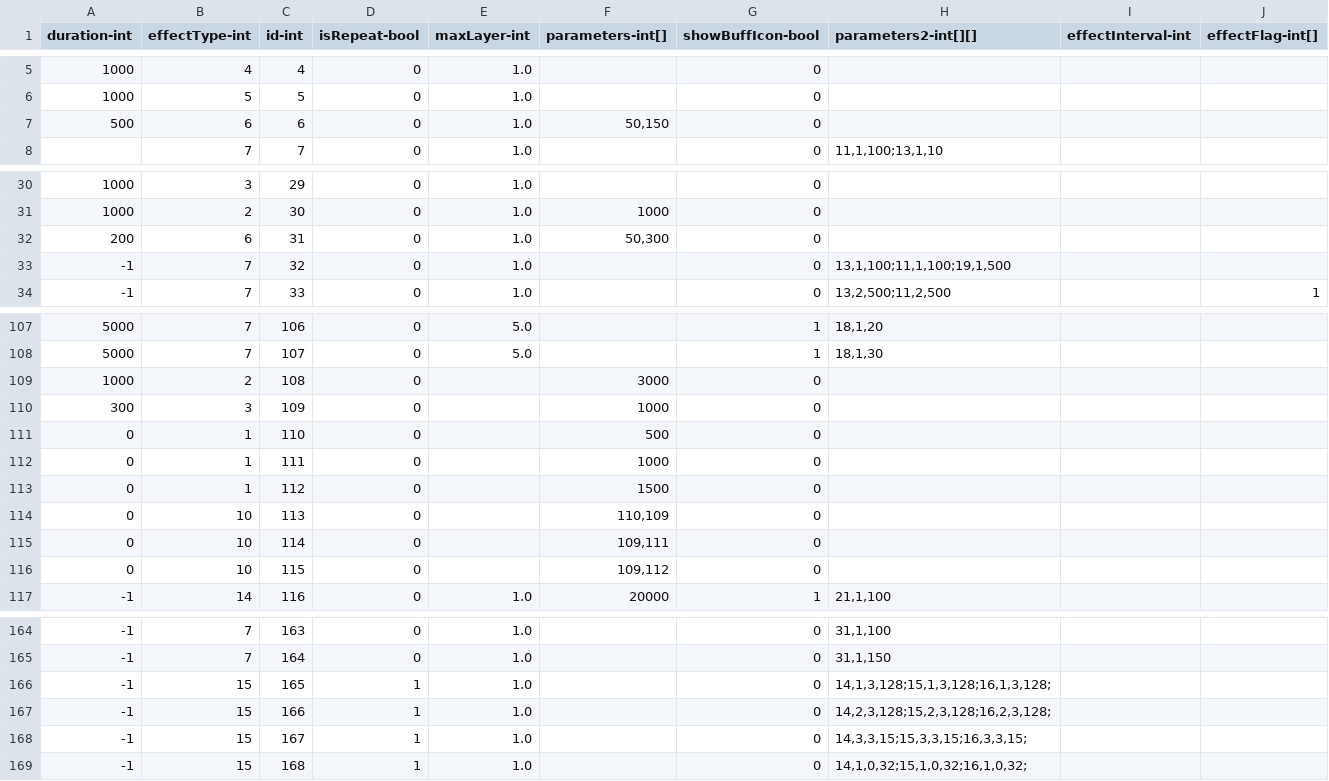
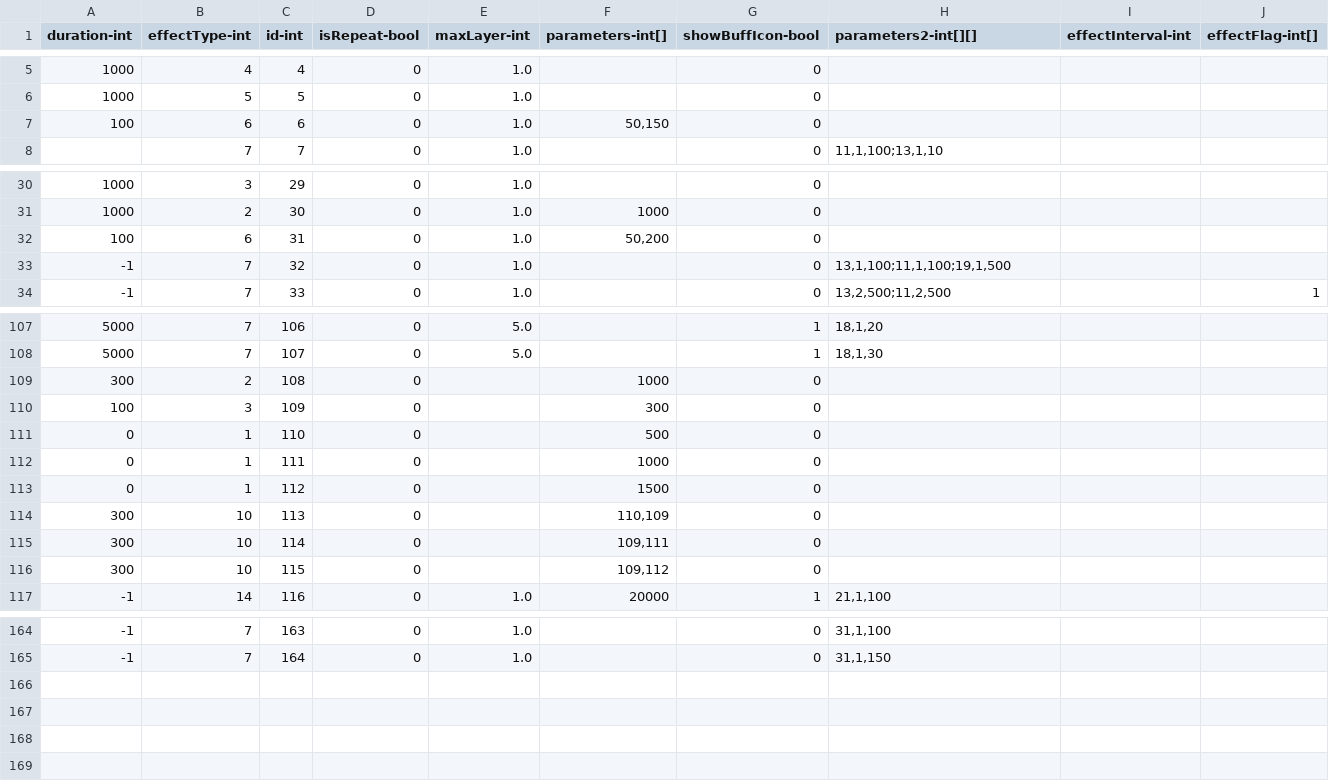
Before and after one commit to qqoo6789/shared-unity-core, a CSV file: Res/DataTable/Csv/SkillEffect.csv, drawn as a sheet; only a part is shown, gaps mark what is left out; rows hold the shown columns only; the diff names each change by its address in the sheet, - before the commit and + after, or states it on an @@ line.

```diff
--- a/Res/DataTable/Csv/SkillEffect.csv
+++ b/Res/DataTable/Csv/SkillEffect.csv
-A7 (duration-int): 500
+A7 (duration-int): 100
-A32 (duration-int): 200
+A32 (duration-int): 100
-F32 (parameters-int[]): 50,300
+F32 (parameters-int[]): 50,200
-A109 (duration-int): 1000
+A109 (duration-int): 300
-F109 (parameters-int[]): 3000
+F109 (parameters-int[]): 1000
-A110 (duration-int): 300
+A110 (duration-int): 100
-F110 (parameters-int[]): 1000
+F110 (parameters-int[]): 300
-A114:A116 (duration-int): 0
+A114:A116 (duration-int): 300
-row 166: -1 | 15 | 165 | 1 | 1.0 |  | 0 | 14,1,3,128;15,1,3,128;16,1,3,128;
-row 167: -1 | 15 | 166 | 1 | 1.0 |  | 0 | 14,2,3,128;15,2,3,128;16,2,3,128;
-row 168: -1 | 15 | 167 | 1 | 1.0 |  | 0 | 14,3,3,15;15,3,3,15;16,3,3,15;
-row 169: -1 | 15 | 168 | 1 | 1.0 |  | 0 | 14,1,0,32;15,1,0,32;16,1,0,32;
```
Also changed, not shown: Res/DataTable/Csv/Skill.csv, 1 other file.
